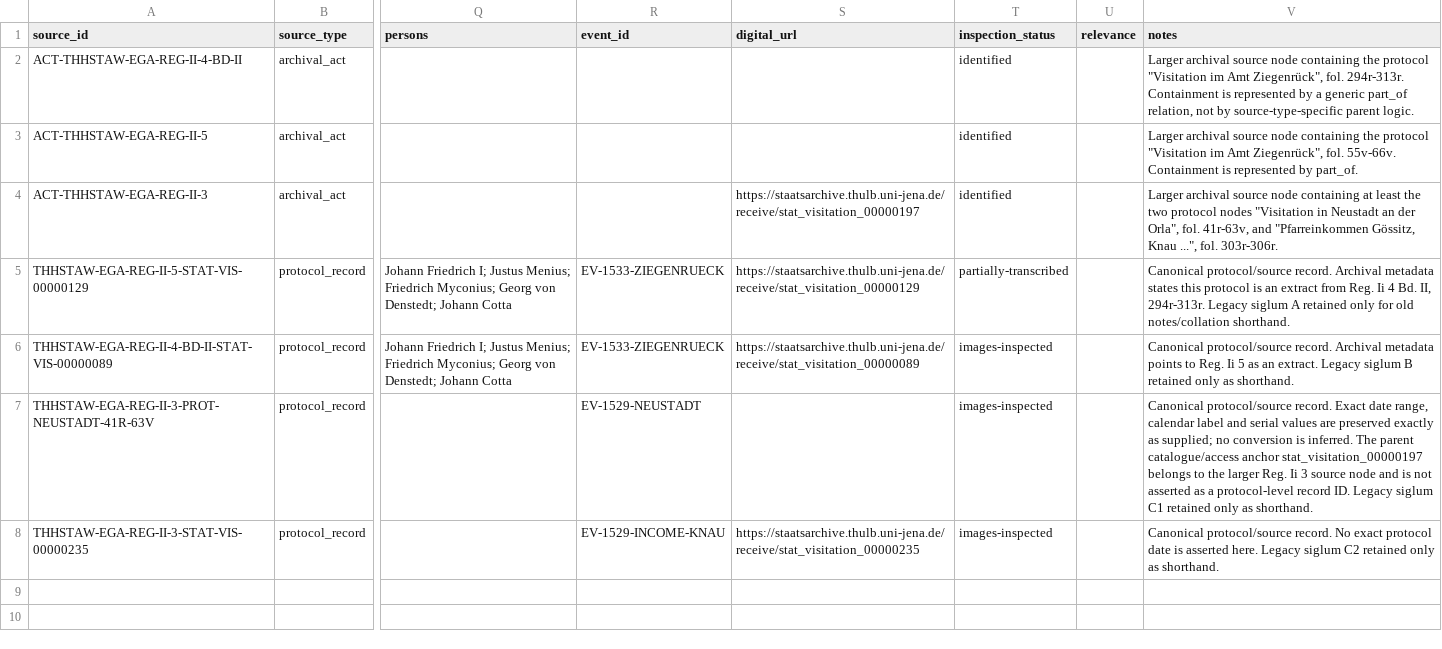
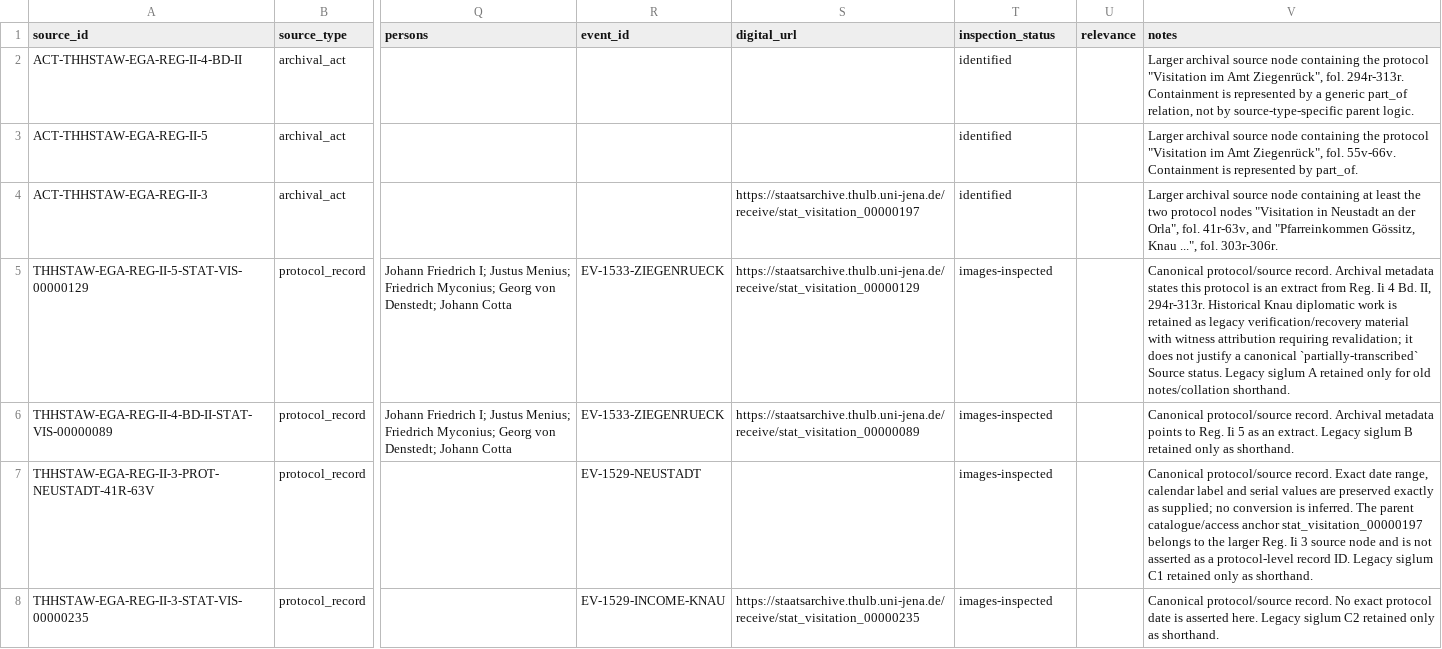
Before and after one commit to esany/paleo-type, a TSV file: corpus/sources.tsv, drawn as a sheet; only a part is shown, gaps mark what is left out; the diff names each change by its address in the sheet, - before the commit and + after, or states it on an @@ line.

Commit message:
Correct Li5 Source inspection status after witness quarantine

```diff
--- a/corpus/sources.tsv
+++ b/corpus/sources.tsv
-T5 (inspection_status): partially-transcribed
+T5 (inspection_status): images-inspected
-V5 (notes): …II, 294r-313r. Legacy siglum…
+V5 (notes): …II, 294r-313r. Historical Knau diplomatic work is retained as legacy verification/recovery material with witness attribution requiring revalidation; it does not justify a canonical `partially-transcribed` Source status. Legacy siglum…
```
